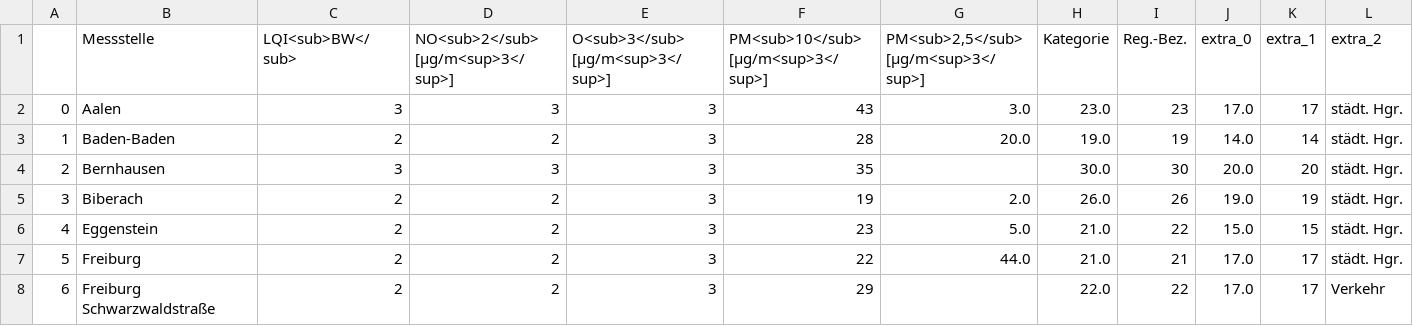
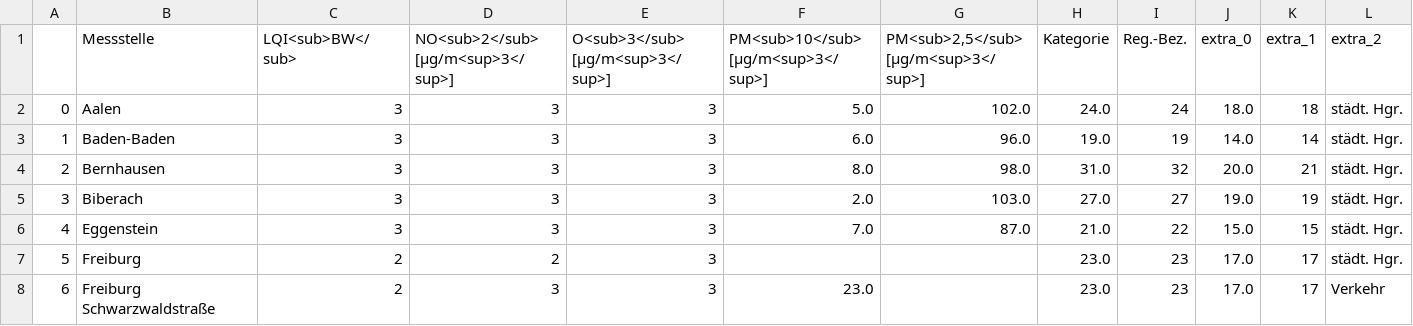
Before and after one commit to CHesseling/feinstaub_bw, a CSV file: lufttabelle.csv, drawn as a sheet; only a part is shown; the diff covers the shown part only; the diff names each change by its address in the sheet, - before the commit and + after, or states it on an @@ line.

```diff
--- a/lufttabelle.csv
+++ b/lufttabelle.csv
-F2: 43
+F2: 5.0
-G2: 3.0
+G2: 102.0
-H2 (Kategorie): 23.0
+H2 (Kategorie): 24.0
-I2 (Reg.-Bez.): 23
+I2 (Reg.-Bez.): 24
-J2 (extra_0): 17.0
+J2 (extra_0): 18.0
-K2 (extra_1): 17
+K2 (extra_1): 18
-C3 (LQI<sub>BW</sub>): 2
+C3 (LQI<sub>BW</sub>): 3
-D3: 2
+D3: 3
-F3: 28
+F3: 6.0
-G3: 20.0
+G3: 96.0
-F4: 35
+F4: 8.0
-G4: (empty)
+G4: 98.0
-H4 (Kategorie): 30.0
+H4 (Kategorie): 31.0
-I4 (Reg.-Bez.): 30
+I4 (Reg.-Bez.): 32
-K4 (extra_1): 20
+K4 (extra_1): 21
-C5:C6 (LQI<sub>BW</sub>): 2
+C5:C6 (LQI<sub>BW</sub>): 3
-D5:D6: 2
+D5:D6: 3
-F5: 19
+F5: 2.0
-G5: 2.0
+G5: 103.0
-H5 (Kategorie): 26.0
+H5 (Kategorie): 27.0
-I5 (Reg.-Bez.): 26
+I5 (Reg.-Bez.): 27
-F6: 23
+F6: 7.0
-G6: 5.0
+G6: 87.0
-F7: 22
+F7: (empty)
-G7: 44.0
+G7: (empty)
-H7 (Kategorie): 21.0
+H7 (Kategorie): 23.0
-I7 (Reg.-Bez.): 21
+I7 (Reg.-Bez.): 23
-D8: 2
+D8: 3
-F8: 29
+F8: 23.0
-H8 (Kategorie): 22.0
+H8 (Kategorie): 23.0
-I8 (Reg.-Bez.): 22
+I8 (Reg.-Bez.): 23
```
Also changed, not shown: 142 edited cells elsewhere in this file.
